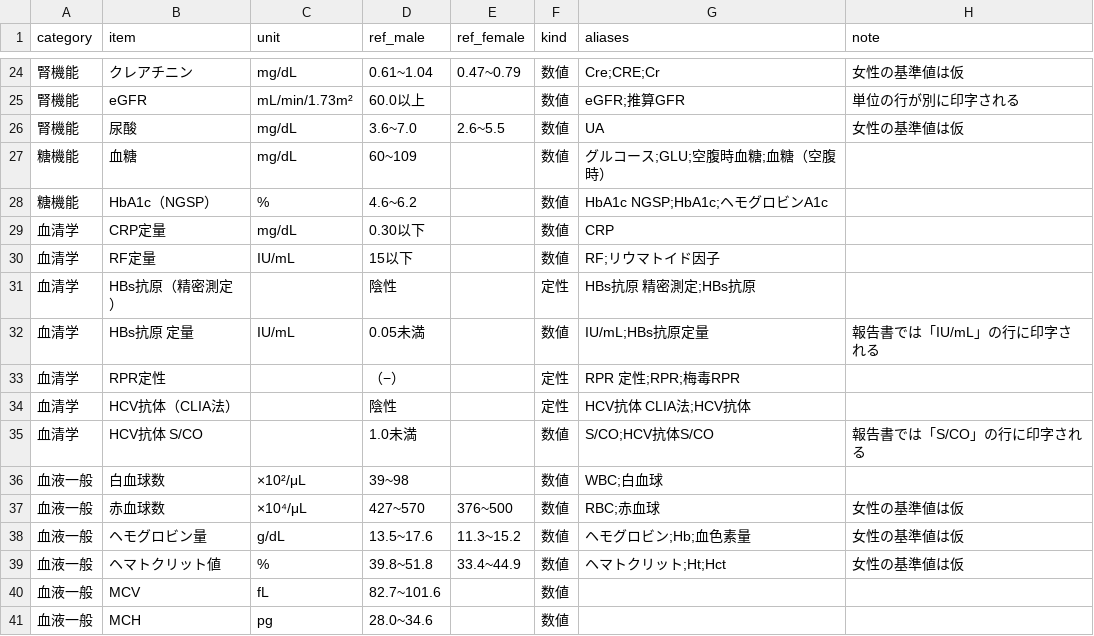
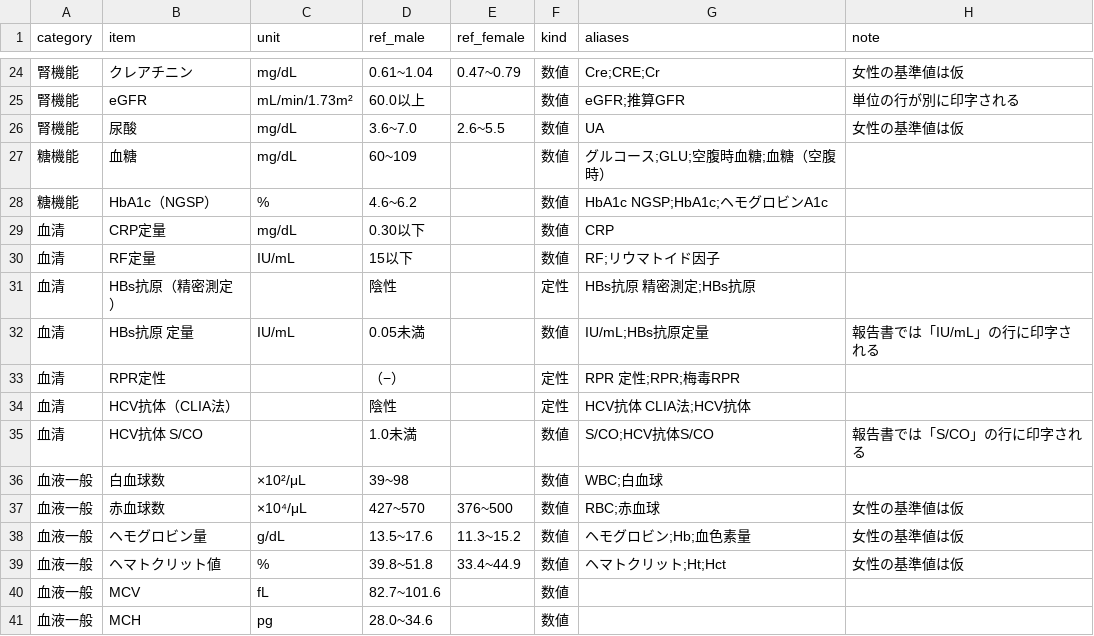
Before and after one commit to kawada6799-lab/PrimaryIT, a CSV file: cases/002-health-checkup-report-cs/config/血液項目.csv, drawn as a sheet; only a part is shown, gaps mark what is left out.

```diff
--- a/cases/002-health-checkup-report-cs/config/血液項目.csv
+++ b/cases/002-health-checkup-report-cs/config/血液項目.csv
@@ -28,9 +28,9 @@ category,item,unit,ref_male,ref_female,kind,aliases,note
 糖機能,HbA1c（NGSP）,%,4.6~6.2,,数値,HbA1c NGSP;HbA1c;ヘモグロビンA1c,
-血清学,CRP定量,mg/dL,0.30以下,,数値,CRP,
-血清学,RF定量,IU/mL,15以下,,数値,RF;リウマトイド因子,
-血清学,HBs抗原（精密測定）,,陰性,,定性,HBs抗原 精密測定;HBs抗原,
-血清学,HBs抗原 定量,IU/mL,0.05未満,,数値,IU/mL;HBs抗原定量,報告書では「IU/mL」の行に印字される
-血清学,RPR定性,,（−）,,定性,RPR 定性;RPR;梅毒RPR,
-血清学,HCV抗体（CLIA法）,,陰性,,定性,HCV抗体 CLIA法;HCV抗体,
-血清学,HCV抗体 S/CO,,1.0未満,,数値,S/CO;HCV抗体S/CO,報告書では「S/CO」の行に印字される
+血清,CRP定量,mg/dL,0.30以下,,数値,CRP,
+血清,RF定量,IU/mL,15以下,,数値,RF;リウマトイド因子,
+血清,HBs抗原（精密測定）,,陰性,,定性,HBs抗原 精密測定;HBs抗原,
+血清,HBs抗原 定量,IU/mL,0.05未満,,数値,IU/mL;HBs抗原定量,報告書では「IU/mL」の行に印字される
+血清,RPR定性,,（−）,,定性,RPR 定性;RPR;梅毒RPR,
+血清,HCV抗体（CLIA法）,,陰性,,定性,HCV抗体 CLIA法;HCV抗体,
+血清,HCV抗体 S/CO,,1.0未満,,数値,S/CO;HCV抗体S/CO,報告書では「S/CO」の行に印字される
 血液一般,白血球数,×10²/μL,39~98,,数値,WBC;白血球,
```
Also changed, not shown: cases/002-health-checkup-report-cs/config/判定区分.csv, 14 other files.
